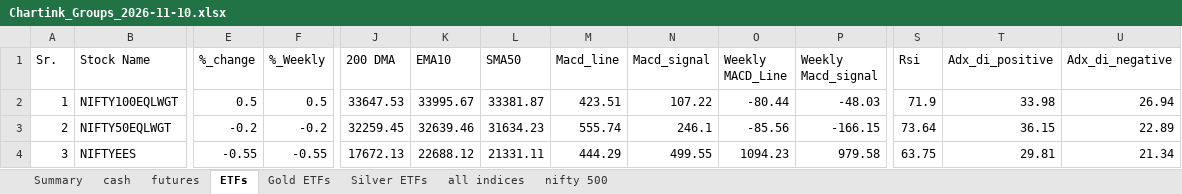
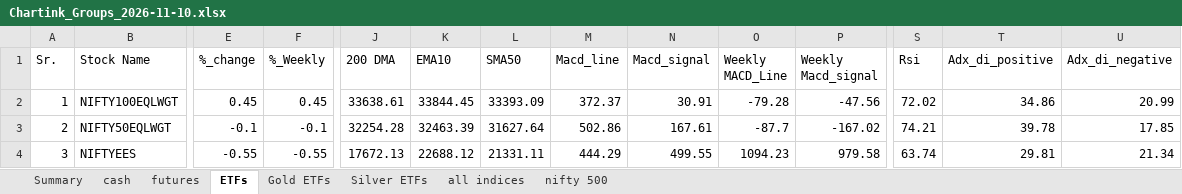
Before and after one commit to mohilsanghavi/Tlive, an Excel workbook: data/Chartink_Groups_2026-11-10.xlsx, sheet ETFs, drawn as a sheet; only a part is shown, gaps mark what is left out; values as stored, in another font and other column widths than the file's, no borders; the diff covers the shown part only; the diff names each change by its address in the sheet, - before the commit and + after, or states it on an @@ line.

```diff
--- a/data/Chartink_Groups_2026-11-10.xlsx (sheet ETFs)
+++ b/data/Chartink_Groups_2026-11-10.xlsx (sheet ETFs)
-E2 (%_change): 0.5
+E2 (%_change): 0.45
-F2 (%_Weekly): 0.5
+F2 (%_Weekly): 0.45
-J2 (200 DMA): 33647.53
+J2 (200 DMA): 33638.61
-K2 (EMA10): 33995.67
+K2 (EMA10): 33844.45
-L2 (SMA50): 33381.87
+L2 (SMA50): 33393.09
-M2 (Macd_line): 423.51
+M2 (Macd_line): 372.37
-N2 (Macd_signal): 107.22
+N2 (Macd_signal): 30.91
-O2 (Weekly MACD_Line): -80.44
+O2 (Weekly MACD_Line): -79.28
-P2 (Weekly Macd_signal): -48.03
+P2 (Weekly Macd_signal): -47.56
-S2 (Rsi): 71.9
+S2 (Rsi): 72.02
-T2 (Adx_di_positive): 33.98
+T2 (Adx_di_positive): 34.86
-U2 (Adx_di_negative): 26.94
+U2 (Adx_di_negative): 20.99
-E3 (%_change): -0.2
+E3 (%_change): -0.1
-F3 (%_Weekly): -0.2
+F3 (%_Weekly): -0.1
-J3 (200 DMA): 32259.45
+J3 (200 DMA): 32254.28
-K3 (EMA10): 32639.46
+K3 (EMA10): 32463.39
-L3 (SMA50): 31634.23
+L3 (SMA50): 31627.64
-M3 (Macd_line): 555.74
+M3 (Macd_line): 502.86
-N3 (Macd_signal): 246.1
+N3 (Macd_signal): 167.61
-O3 (Weekly MACD_Line): -85.56
+O3 (Weekly MACD_Line): -87.7
-P3 (Weekly Macd_signal): -166.15
+P3 (Weekly Macd_signal): -167.02
-S3 (Rsi): 73.64
+S3 (Rsi): 74.21
-T3 (Adx_di_positive): 36.15
+T3 (Adx_di_positive): 39.78
-U3 (Adx_di_negative): 22.89
+U3 (Adx_di_negative): 17.85
-S4 (Rsi): 63.75
+S4 (Rsi): 63.74
```
Also changed, not shown: 14 added rows, 5 removed rows, 787 edited cells and row numbers in column A elsewhere in this sheet, sheet cash, sheet Gold ETFs, sheet Silver ETFs, sheet Summary.
